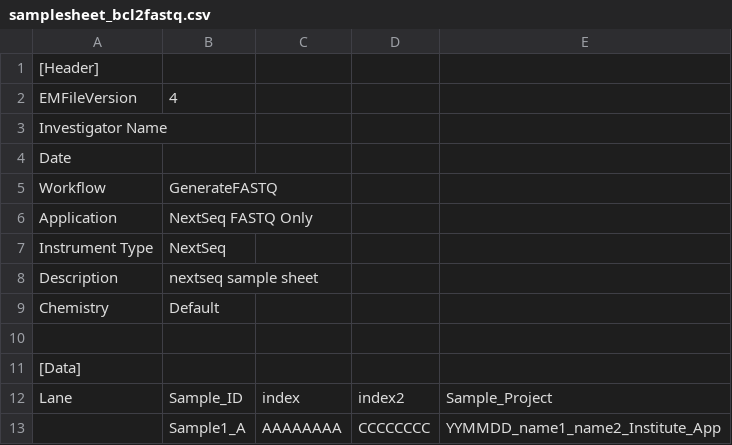
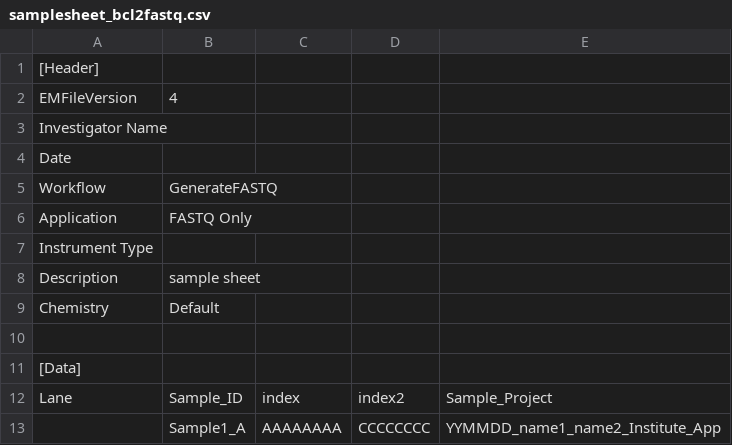
Before and after one commit to chaochungkuo/GPM, a CSV file: demultiplex/bcl2fastq/samplesheet_bcl2fastq.csv, drawn as a sheet.

```diff
--- a/demultiplex/bcl2fastq/samplesheet_bcl2fastq.csv
+++ b/demultiplex/bcl2fastq/samplesheet_bcl2fastq.csv
@@ -5,5 +5,5 @@ Date,
 Workflow,GenerateFASTQ
-Application,NextSeq FASTQ Only
-Instrument Type,NextSeq
-Description,nextseq sample sheet
+Application, FASTQ Only
+Instrument Type,
+Description, sample sheet
 Chemistry,Default
```
Also changed, not shown: 11 other files.
